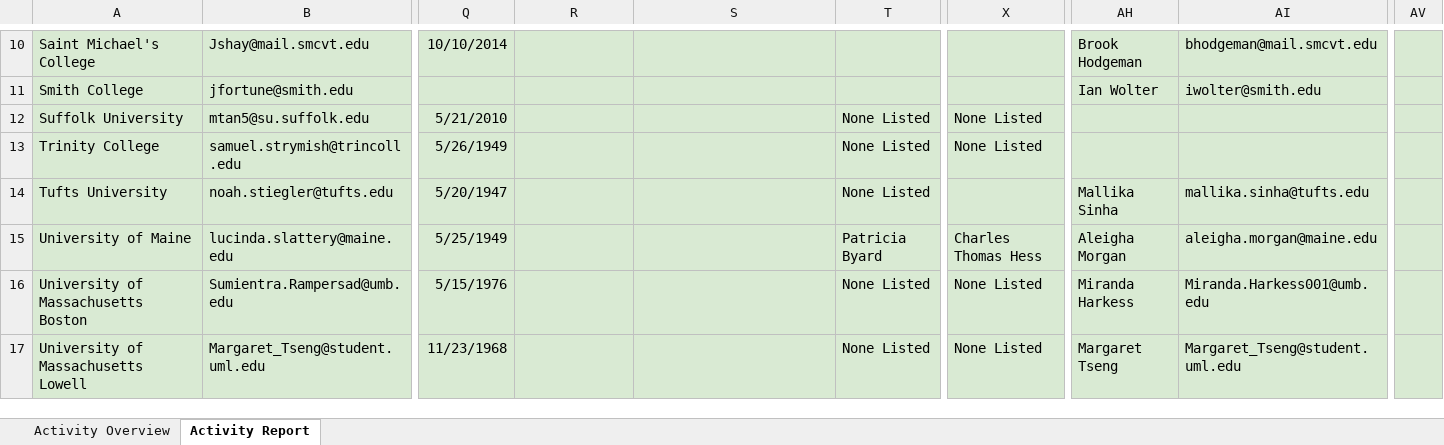
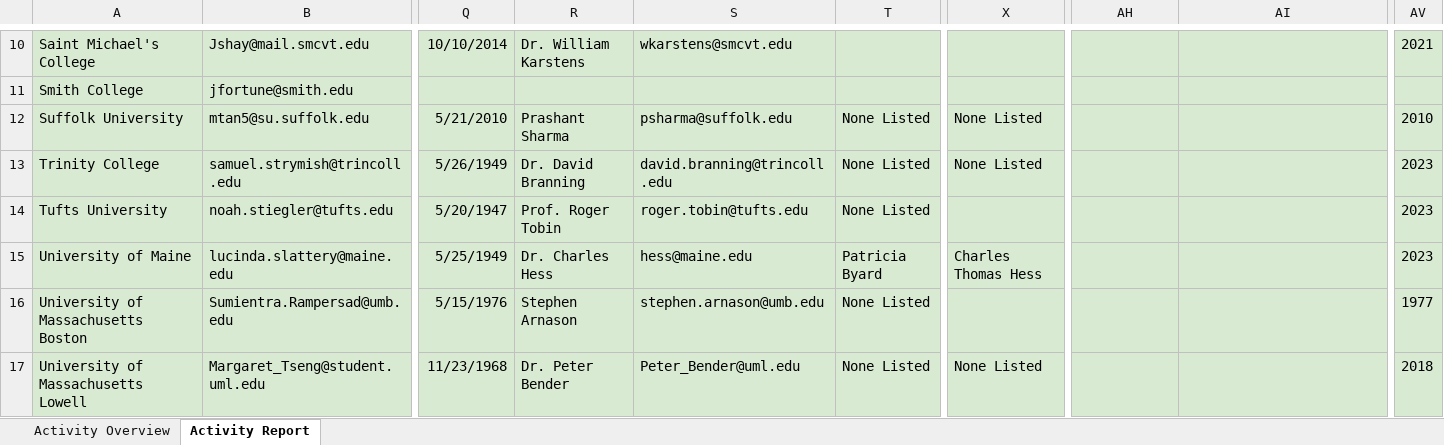
Before and after one commit to Collins-kariuk/SPS-Report-Automation, an Excel workbook: Zone 1 Activity.xlsx, sheet Activity Report, drawn as a sheet; only a part is shown, gaps mark what is left out; values as stored, in another font and other column widths than the file's, no borders; table styles not drawn; the diff covers the shown part only; the diff names each change by its address in the sheet, - before the commit and + after, or states it on an @@ line.

```diff
--- a/Zone 1 Activity.xlsx (sheet Activity Report)
+++ b/Zone 1 Activity.xlsx (sheet Activity Report)
-R10: (empty)
+R10: Dr. William Karstens
-S10: (empty)
+S10: wkarstens@smcvt.edu
-AH10: Brook Hodgeman
+AH10: (empty)
-AI10: bhodgeman@mail.smcvt.edu
+AI10: (empty)
-AV10: (empty)
+AV10: 2021
-AH11: Ian Wolter
+AH11: (empty)
-AI11: iwolter@smith.edu
+AI11: (empty)
-R12: (empty)
+R12: Prashant Sharma
-S12: (empty)
+S12: psharma@suffolk.edu
-AV12: (empty)
+AV12: 2010
-R13: (empty)
+R13: Dr. David Branning
-S13: (empty)
+S13: david.branning@trincoll.edu
-AV13:AV15: (empty)
+AV13:AV15: 2023
-R14: (empty)
+R14: Prof. Roger Tobin
-S14: (empty)
+S14: roger.tobin@tufts.edu
-AH14: Mallika Sinha
+AH14: (empty)
-AI14: mallika.sinha@tufts.edu
+AI14: (empty)
-R15: (empty)
+R15: Dr. Charles Hess
-S15: (empty)
+S15: hess@maine.edu
-AH15: Aleigha Morgan
+AH15: (empty)
-AI15: aleigha.morgan@maine.edu
+AI15: (empty)
-R16: (empty)
+R16: Stephen Arnason
-S16: (empty)
+S16: stephen.arnason@umb.edu
-X16: None Listed
+X16: (empty)
-AH16: Miranda Harkess
+AH16: (empty)
-AI16: Miranda.Harkess001@umb.edu
+AI16: (empty)
-AV16: (empty)
+AV16: 1977
-R17: (empty)
+R17: Dr. Peter Bender
-S17: (empty)
+S17: Peter_Bender@uml.edu
-AH17: Margaret Tseng
+AH17: (empty)
-AI17: Margaret_Tseng@student.uml.edu
+AI17: (empty)
-AV17: (empty)
+AV17: 2018
```
Also changed, not shown: 116 edited cells elsewhere in this sheet, 24 Reports Zone 1.xlsx, Updated Zone 1 Activity New.xlsx.
